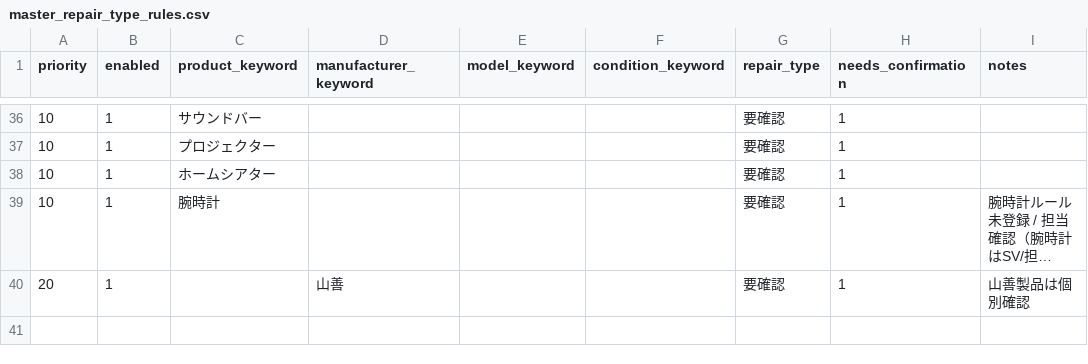
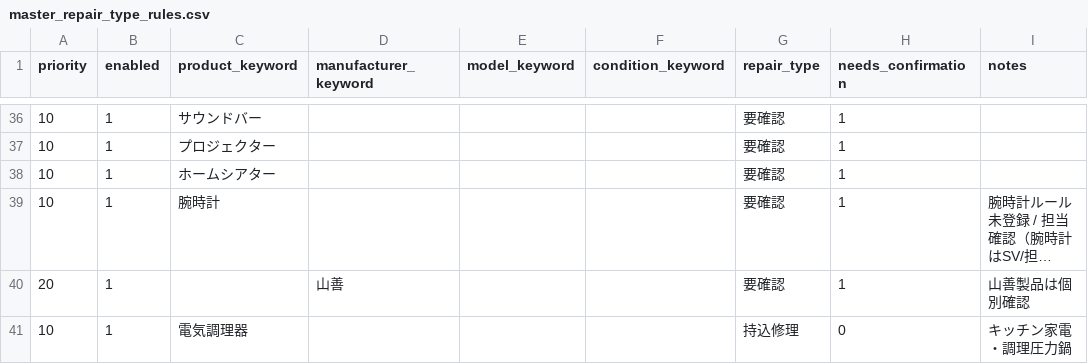
Before and after one commit to shigeki2026-tech/WRT-helpr, a CSV file: data/master_repair_type_rules.csv, drawn as a sheet; only a part is shown, gaps mark what is left out; long unchanged cells end in …; the diff names each change by its address in the sheet, - before the commit and + after, or states it on an @@ line.

```diff
--- a/data/master_repair_type_rules.csv
+++ b/data/master_repair_type_rules.csv
+row 41: 10 | 1 | 電気調理器 |  |  |  | 持込修理 | 0 | キッチン家電・調理圧力鍋
```
Also changed, not shown: data/master_product_alias.csv.
